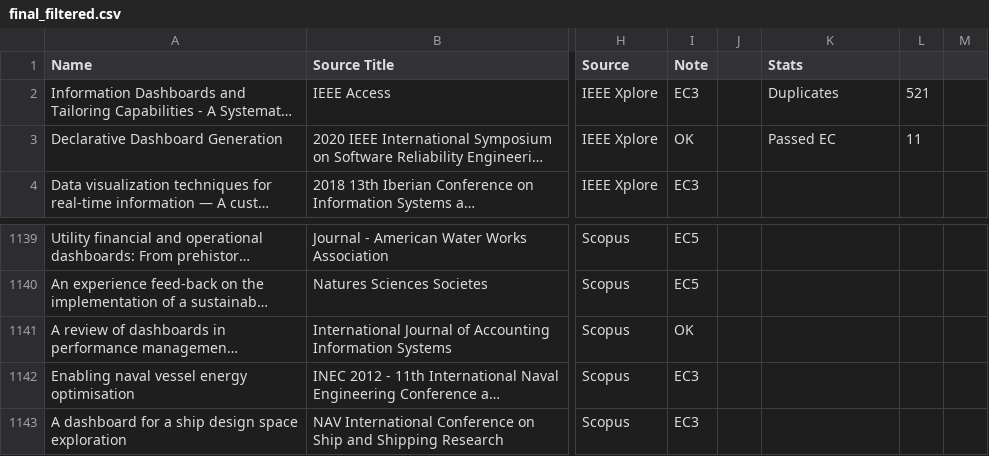
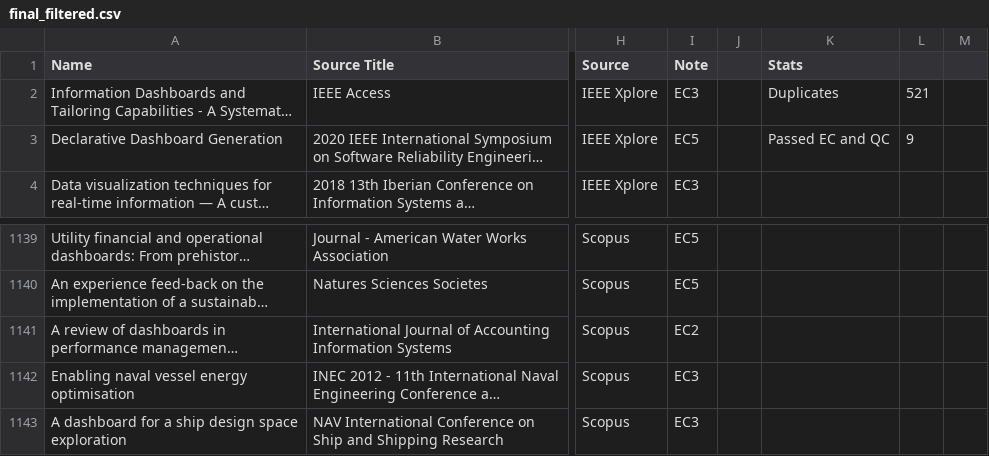
Before and after one commit to d11r/tailored-dashboard-slr, a CSV file: csv/final_filtered.csv, drawn as a sheet; only a part is shown, gaps mark what is left out; long unchanged cells end in …; the diff names each change by its address in the sheet, - before the commit and + after, or states it on an @@ line.

```diff
--- a/csv/final_filtered.csv
+++ b/csv/final_filtered.csv
-I3 (Note): OK
+I3 (Note): EC5
-K3 (Stats): Passed EC
+K3 (Stats): Passed EC and QC
-L3: 11
+L3: 9
-I1141 (Note): OK
+I1141 (Note): EC2
```
Also changed, not shown: csv/ieee_raw.csv, csv/selected.csv, 1 other file.
